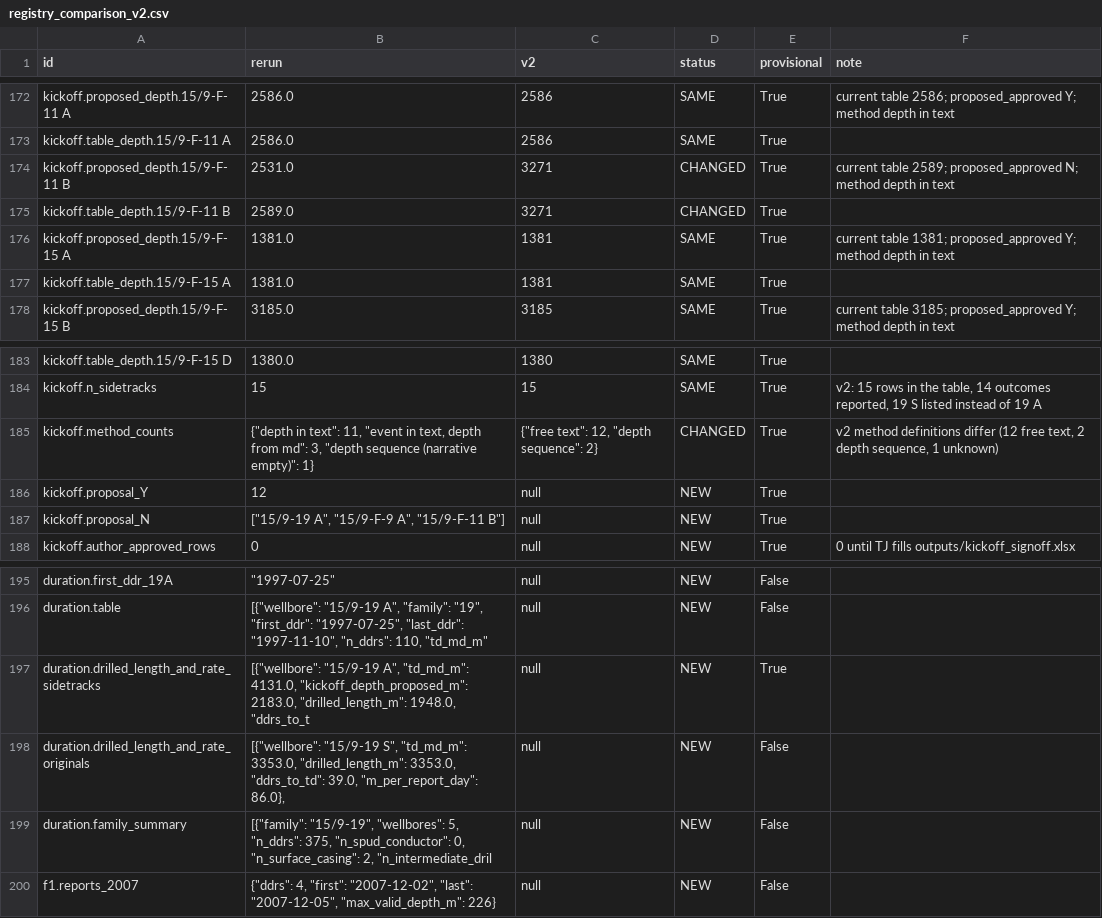
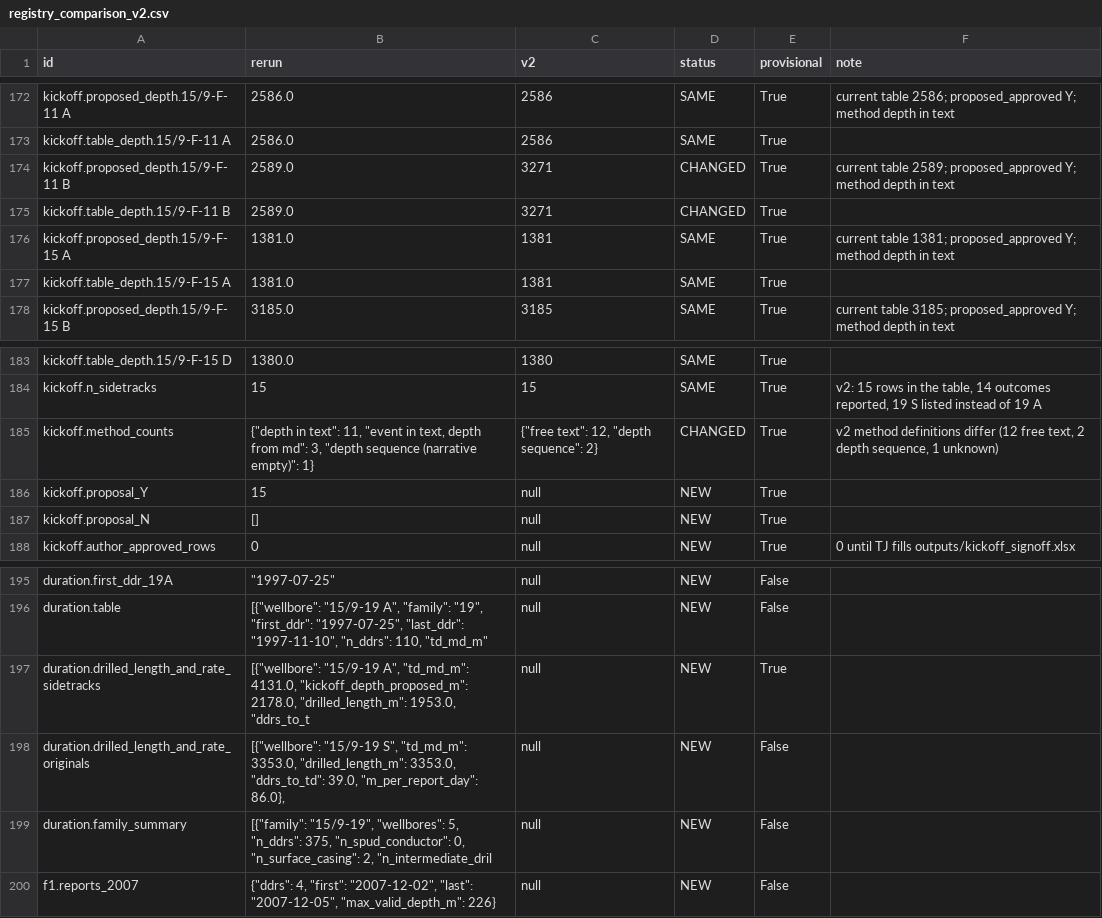
Before and after one commit to 985185/volve-well-construction-timeline, a CSV file: outputs/registry_comparison_v2.csv, drawn as a sheet; only a part is shown, gaps mark what is left out; the diff covers the shown part only.

```diff
--- a/outputs/registry_comparison_v2.csv
+++ b/outputs/registry_comparison_v2.csv
@@ -173,3 +173,3 @@ kickoff.proposed_depth.15/9-F-11 A,2586.0,2586,SAME,True,current table 2586; pro
 kickoff.table_depth.15/9-F-11 A,2586.0,2586,SAME,True,
-kickoff.proposed_depth.15/9-F-11 B,2531.0,3271,CHANGED,True,current table 2589; proposed_approved N; method depth in text
+kickoff.proposed_depth.15/9-F-11 B,2589.0,3271,CHANGED,True,current table 2589; proposed_approved Y; method depth in text
 kickoff.table_depth.15/9-F-11 B,2589.0,3271,CHANGED,True,
@@ -185,4 +185,4 @@ kickoff.n_sidetracks,15,15,SAME,True,"v2: 15 rows in the table, 14 outcomes repo
 kickoff.method_counts,"{""depth in text"": 11, ""event in text, depth from md"": 3, ""depth sequence (narrative empty)"": 1}","{""free text"": 12, ""depth sequence"": 2}",CHANGED,True,"v2 method definitions differ (12 free text, 2 depth sequence, 1 unknown)"
-kickoff.proposal_Y,12,null,NEW,True,
-kickoff.proposal_N,"[""15/9-19 A"", ""15/9-F-9 A"", ""15/9-F-11 B""]",null,NEW,True,
+kickoff.proposal_Y,15,null,NEW,True,
+kickoff.proposal_N,[],null,NEW,True,
 kickoff.author_approved_rows,0,null,NEW,True,0 until TJ fills outputs/kickoff_signoff.xlsx
@@ -196,3 +196,3 @@ duration.first_ddr_19A,"""1997-07-25""",null,NEW,False,
 duration.table,"[{""wellbore"": ""15/9-19 A"", ""family"": ""19"", ""first_ddr"": ""1997-07-25"", ""last_ddr"": ""1997-11-10"", ""n_ddrs"": 110, ""td_md_m""",null,NEW,False,
-duration.drilled_length_and_rate_sidetracks,"[{""wellbore"": ""15/9-19 A"", ""td_md_m"": 4131.0, ""kickoff_depth_proposed_m"": 2183.0, ""drilled_length_m"": 1948.0, ""ddrs_to_t",null,NEW,True,
+duration.drilled_length_and_rate_sidetracks,"[{""wellbore"": ""15/9-19 A"", ""td_md_m"": 4131.0, ""kickoff_depth_proposed_m"": 2178.0, ""drilled_length_m"": 1953.0, ""ddrs_to_t",null,NEW,True,
 duration.drilled_length_and_rate_originals,"[{""wellbore"": ""15/9-19 S"", ""td_md_m"": 3353.0, ""drilled_length_m"": 3353.0, ""ddrs_to_td"": 39.0, ""m_per_report_day"": 86.0},",null,NEW,False,
```
Also changed, not shown: 14 added rows and 6 edited cells elsewhere in this file, outputs/registry_coverage.csv, 9 other files.
